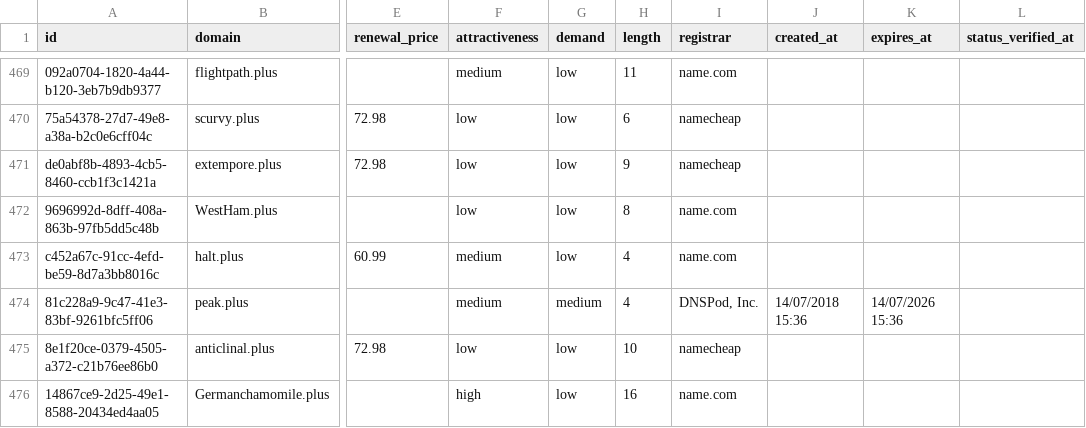
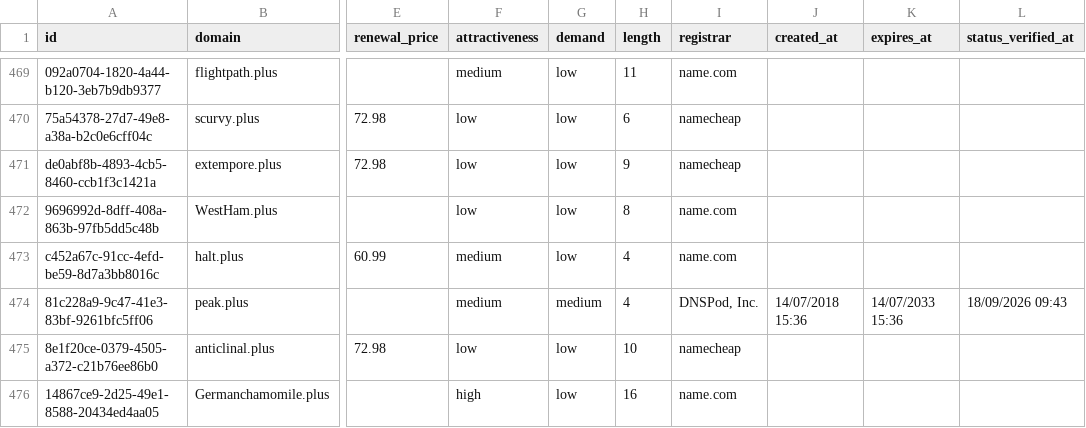
Before and after one commit to UniqueDomains/plus-oneword-domains, a CSV file: plus.csv, drawn as a sheet; only a part is shown, gaps mark what is left out; the diff names each change by its address in the sheet, - before the commit and + after, or states it on an @@ line.

Commit message:
Domains update

```diff
--- a/plus.csv
+++ b/plus.csv
-K474 (expires_at): 14/07/2026 15:36
+K474 (expires_at): 14/07/2033 15:36
-L474 (status_verified_at): (empty)
+L474 (status_verified_at): 18/09/2026 09:43
```
Also changed, not shown: 3 other files.
